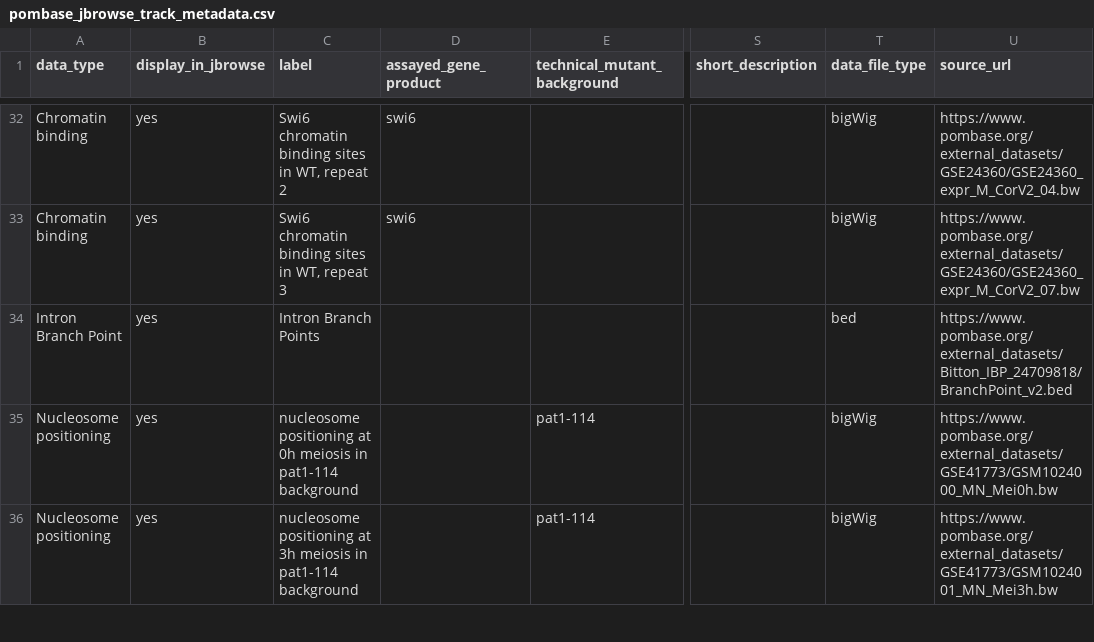
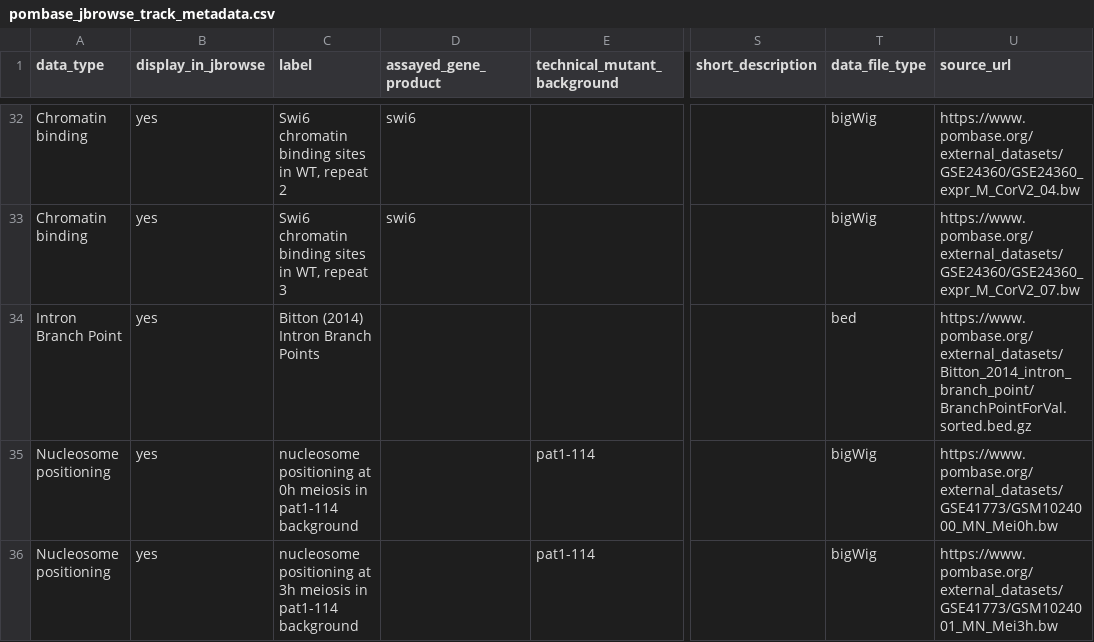
Before and after one commit to pombase/pombase-config, a CSV file: pombase_jbrowse_track_metadata.csv, drawn as a sheet; only a part is shown, gaps mark what is left out; the diff names each change by its address in the sheet, - before the commit and + after, or states it on an @@ line.

Commit message:
Added a test BED file to the config.
See: https://github.com/pombase/website/issues/728

```diff
--- a/pombase_jbrowse_track_metadata.csv
+++ b/pombase_jbrowse_track_metadata.csv
-C34 (label): Intron Branch Points
+C34 (label): Bitton (2014) Intron Branch Points
-U34 (source_url): https://www.pombase.org/external_datasets/Bitton_IBP_24709818/BranchPoint_v2.bed
+U34 (source_url): https://www.pombase.org/external_datasets/Bitton_2014_intron_branch_point/BranchPointForVal.sorted.bed.gz
```
